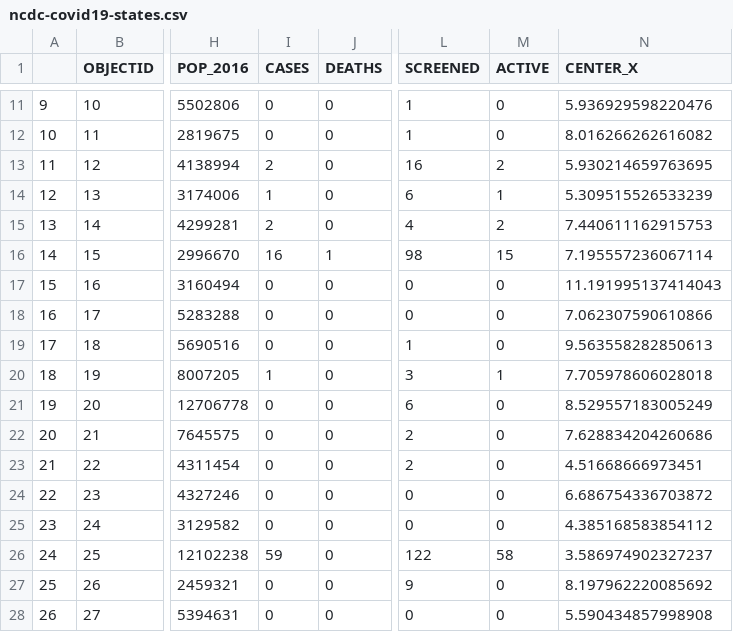
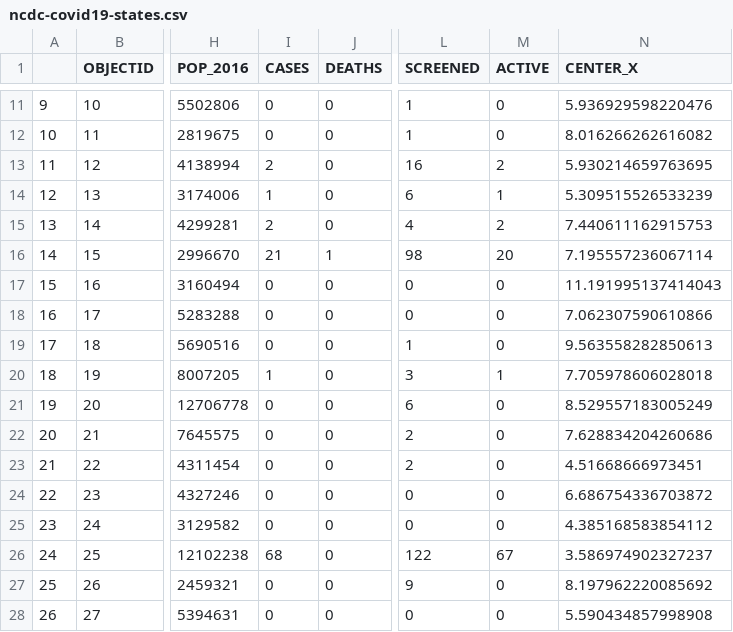
Before and after one commit to Kamparia/nigeria-covid19-data, a CSV file: data/csv/ncdc-covid19-states.csv, drawn as a sheet; only a part is shown, gaps mark what is left out; the diff names each change by its address in the sheet, - before the commit and + after, or states it on an @@ line.

```diff
--- a/data/csv/ncdc-covid19-states.csv
+++ b/data/csv/ncdc-covid19-states.csv
-I16 (CASES): 16
+I16 (CASES): 21
-M16 (ACTIVE): 15
+M16 (ACTIVE): 20
-I26 (CASES): 59
+I26 (CASES): 68
-M26 (ACTIVE): 58
+M26 (ACTIVE): 67
```
Also changed, not shown: data/csv/ncdc-covid19-dailyupdates.csv, 5 other files.
